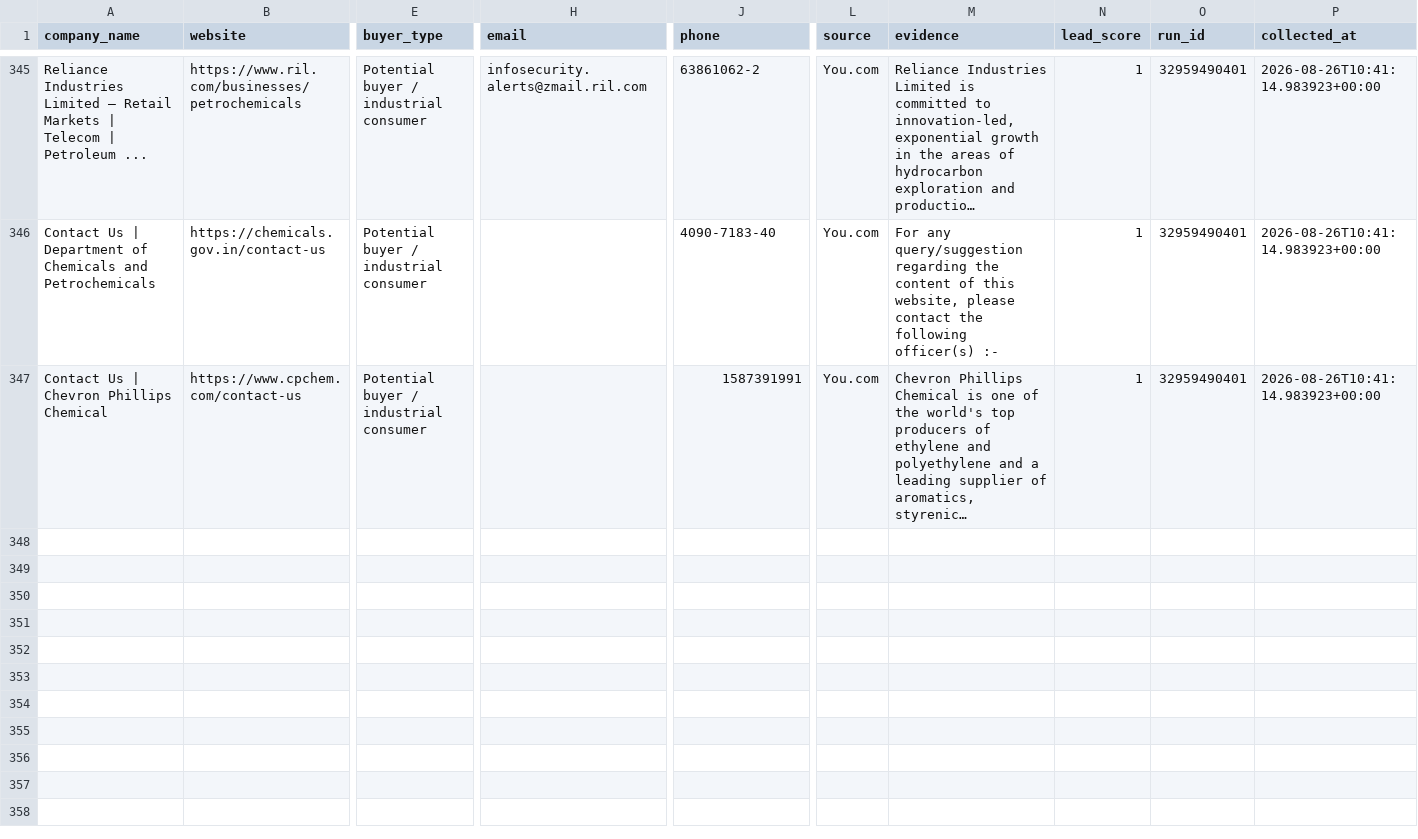
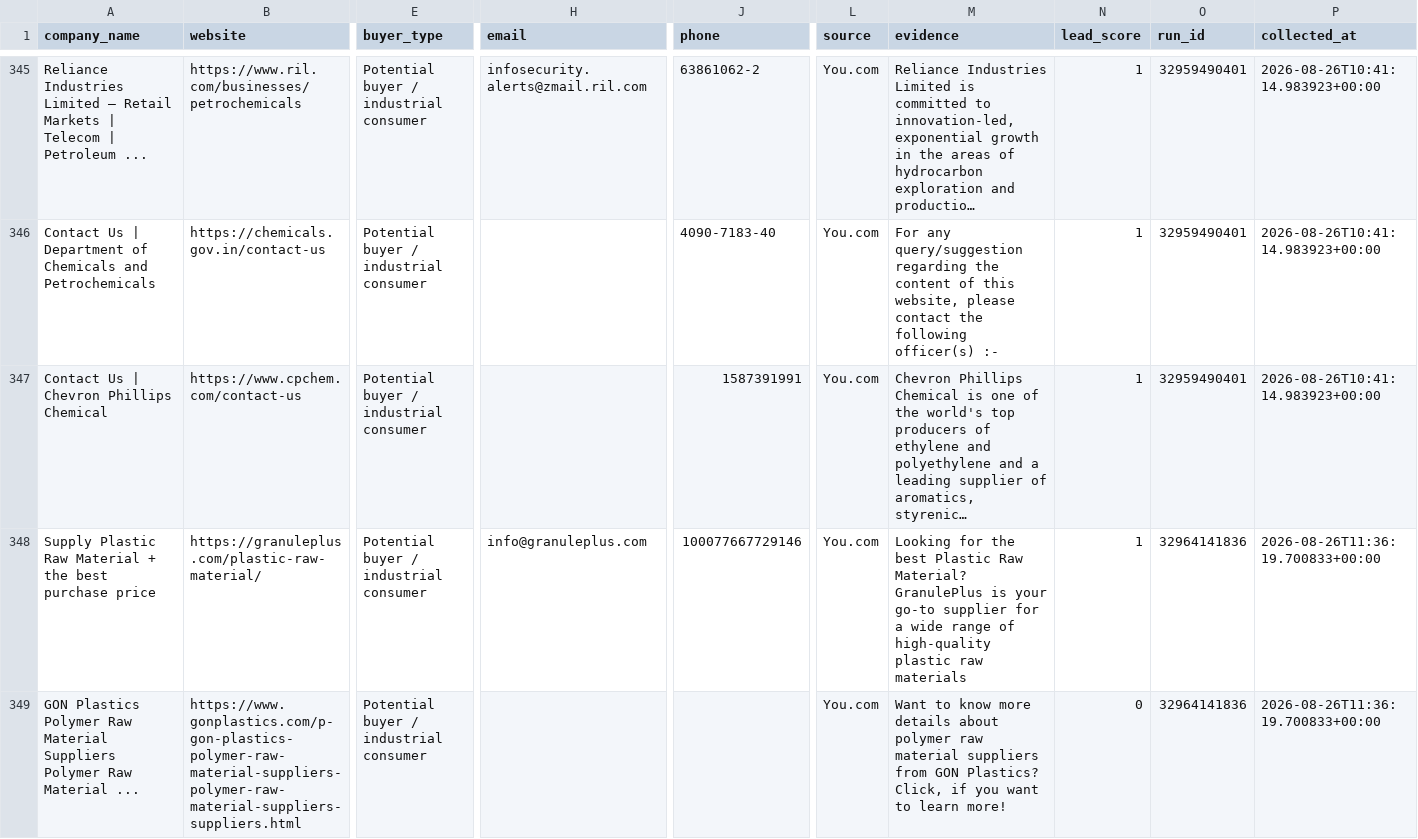
Before and after one commit to GLOBALI90/daily-automation, a CSV file: data/leads.csv, drawn as a sheet; only a part is shown, gaps mark what is left out; long unchanged cells end in …; rows hold the shown columns only; the diff covers the shown part only; the diff names each change by its address in the sheet, - before the commit and + after, or states it on an @@ line.

```diff
--- a/data/leads.csv
+++ b/data/leads.csv
+row 348: Supply Plastic Raw Material + the best purchase price | https://granuleplus.com/plastic-raw-material/ | Potential buyer / industrial consumer | info@granuleplus.com | 100077667729146 | You.com | Looking for the best Plastic Raw Material? GranulePlus is your go-to supplier for a wide range of high-quality plastic raw materials | 1 | 32964141836 | 2026-08-26T11:36:19.700833+00:00
+row 349: GON Plastics Polymer Raw Material Suppliers Polymer Raw Material ... | https://www.gonplastics.com/p-gon-plastics-polymer-raw-material-suppliers-polymer-raw-material-suppliers-suppliers.html | Potential buyer / industrial consumer |  |  | You.com | Want to know more details about polymer raw material suppliers from GON Plastics? Click, if you want to learn more! | 0 | 32964141836 | 2026-08-26T11:36:19.700833+00:00
```
Also changed, not shown: 3 added rows elsewhere in this file, data/outreach.csv.
